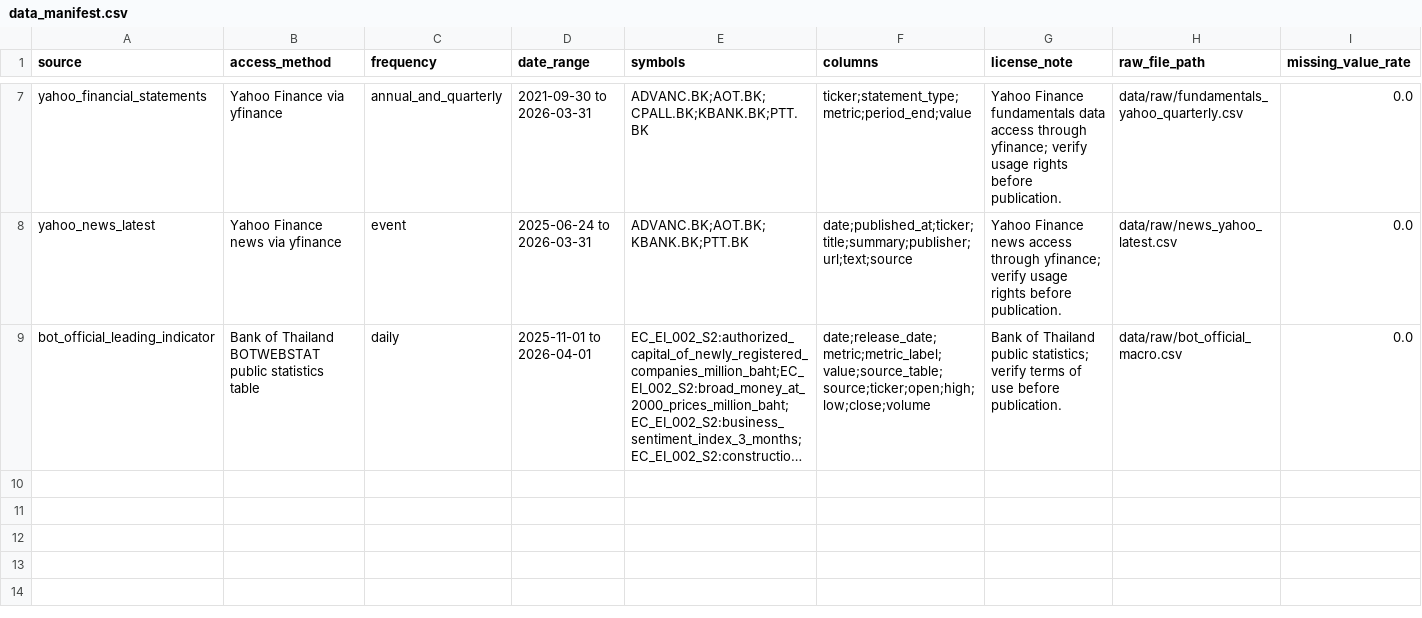
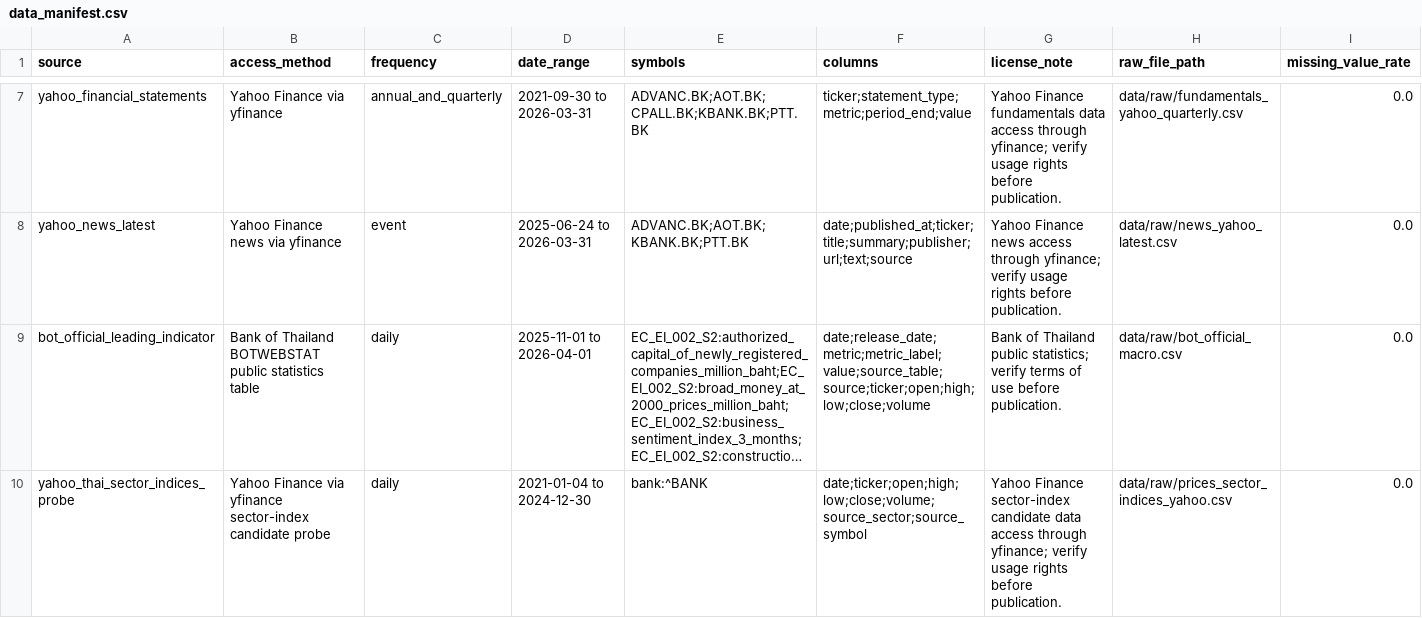
Before and after one commit to pppppppppppp-North/drl, a CSV file: data/data_manifest.csv, drawn as a sheet; only a part is shown, gaps mark what is left out; long unchanged cells end in …; the diff names each change by its address in the sheet, - before the commit and + after, or states it on an @@ line.

Commit message:
Add SET sector index source probe

```diff
--- a/data/data_manifest.csv
+++ b/data/data_manifest.csv
+row 10: yahoo_thai_sector_indices_probe | Yahoo Finance via yfinance sector-index candidate probe | daily | 2021-01-04 to 2024-12-30 | bank:^BANK | date;ticker;open;high;low;close;volume;source_sector;source_symbol | Yahoo Finance sector-index candidate data access through yfinance; verify usage rights before publication. | data/raw/prices_sector_indices_yahoo.csv | 0.0
```
Also changed, not shown: 6 other files.
